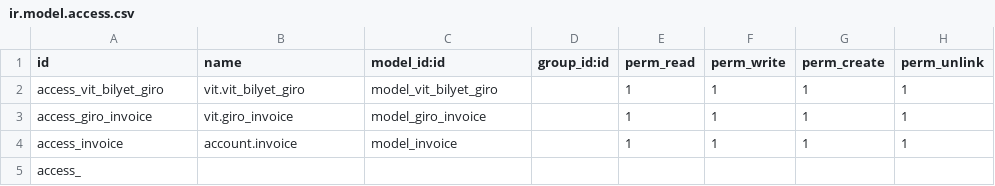
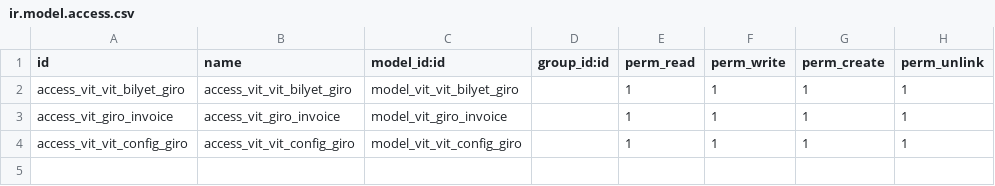
Before and after one commit to richardangga/vit_bilyet_giro, a CSV file: security/ir.model.access.csv, drawn as a sheet; the diff names each change by its address in the sheet, - before the commit and + after, or states it on an @@ line.

Commit message:
update bilyet giro

```diff
--- a/security/ir.model.access.csv
+++ b/security/ir.model.access.csv
-A2 (id): access_vit_bilyet_giro
+A2 (id): access_vit_vit_bilyet_giro
-B2 (name): vit.vit_bilyet_giro
+B2 (name): access_vit_vit_bilyet_giro
-C2 (model_id:id): model_vit_bilyet_giro
+C2 (model_id:id): model_vit_vit_bilyet_giro
-A3 (id): access_giro_invoice
+A3 (id): access_vit_giro_invoice
-B3 (name): vit.giro_invoice
+B3 (name): access_vit_giro_invoice
-C3 (model_id:id): model_giro_invoice
+C3 (model_id:id): model_vit_giro_invoice
-A4 (id): access_invoice
+A4 (id): access_vit_vit_config_giro
-B4 (name): account.invoice
+B4 (name): access_vit_vit_config_giro
-C4 (model_id:id): model_invoice
+C4 (model_id:id): model_vit_vit_config_giro
-row 5: access_
```
Also changed, not shown: 3 other files.
